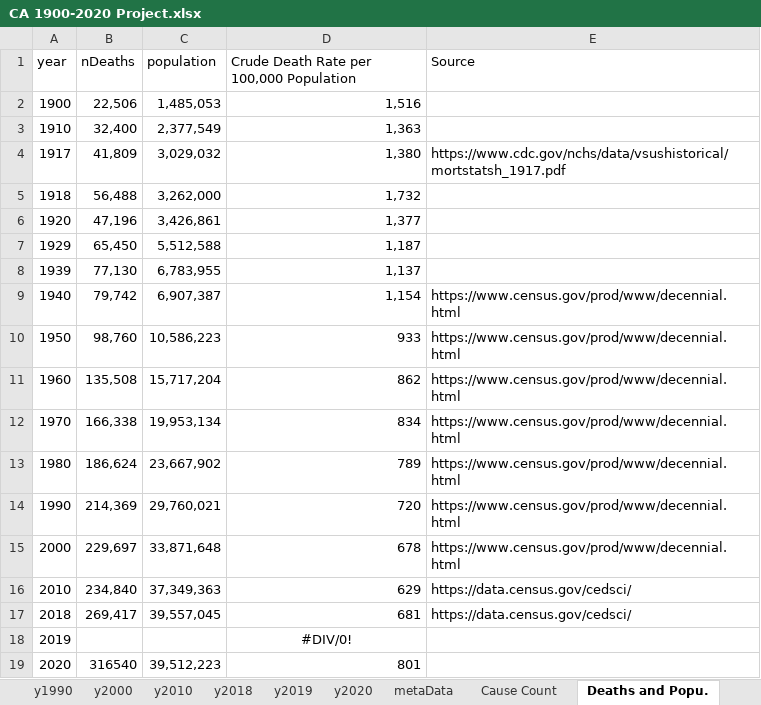
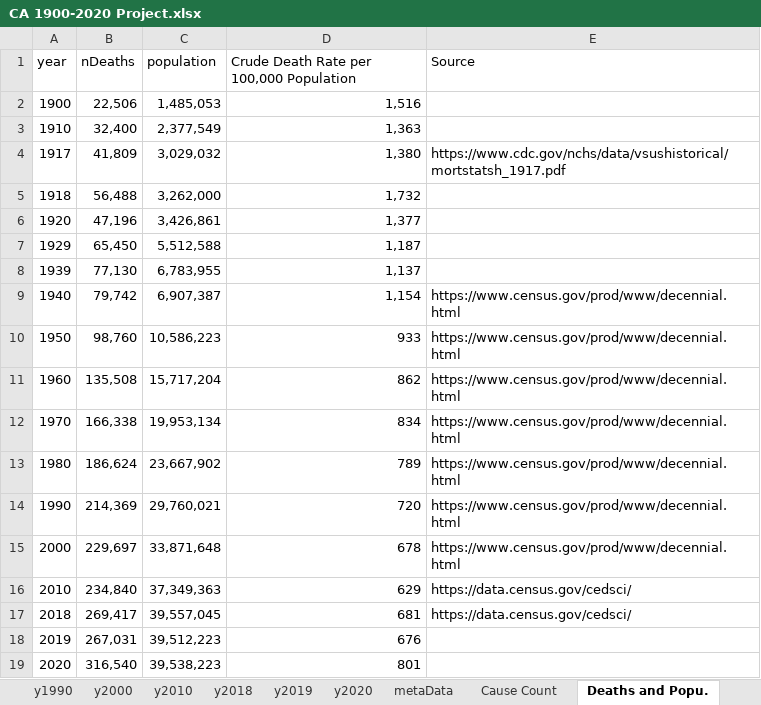
Before and after one commit to mcSamuelDataSci/120_years_of_death, an Excel workbook: CA 1900-2020 Project.xlsx, sheet Deaths and Popu., drawn as a sheet; values as stored, in another font and other column widths than the file's, no borders; the diff names each change by its address in the sheet, - before the commit and + after, or states it on an @@ line.

Commit message:
Added population data for 2019.

```diff
--- a/CA 1900-2020 Project.xlsx (sheet Deaths and Popu.)
+++ b/CA 1900-2020 Project.xlsx (sheet Deaths and Popu.)
-B18 (nDeaths): (empty)
+B18 (nDeaths): 267,031
-C18 (population): (empty)
+C18 (population): 39,512,223
-D18: #DIV/0!
+D18: 676
-D18 alignment: center
+D18 alignment: right
-B19 (nDeaths): 316540
+B19 (nDeaths): 316,540
-C19 (population): 39,512,223
+C19 (population): 39,538,223
```
Also changed, not shown: sheet y2019.
